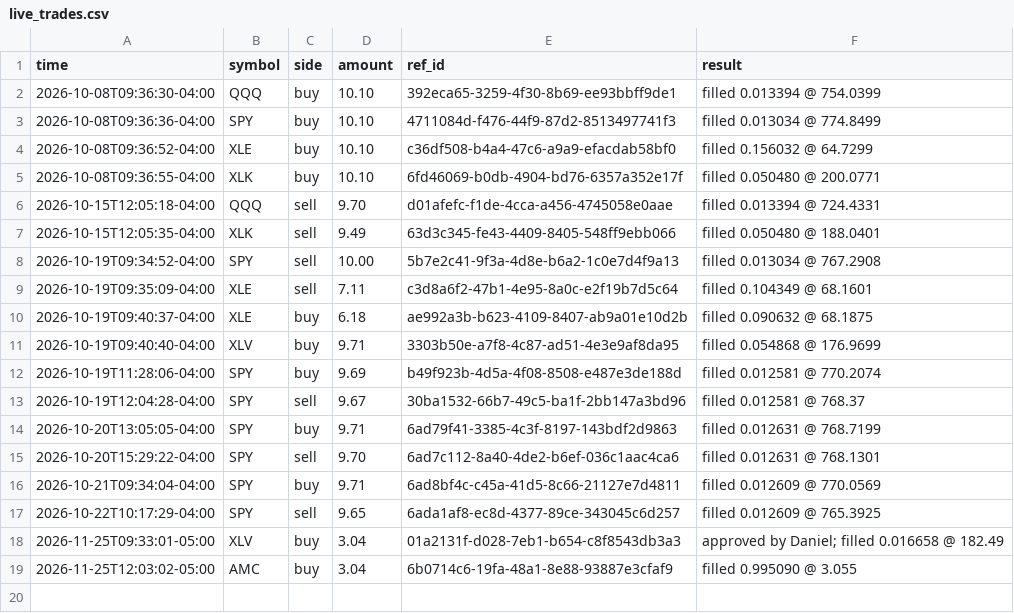
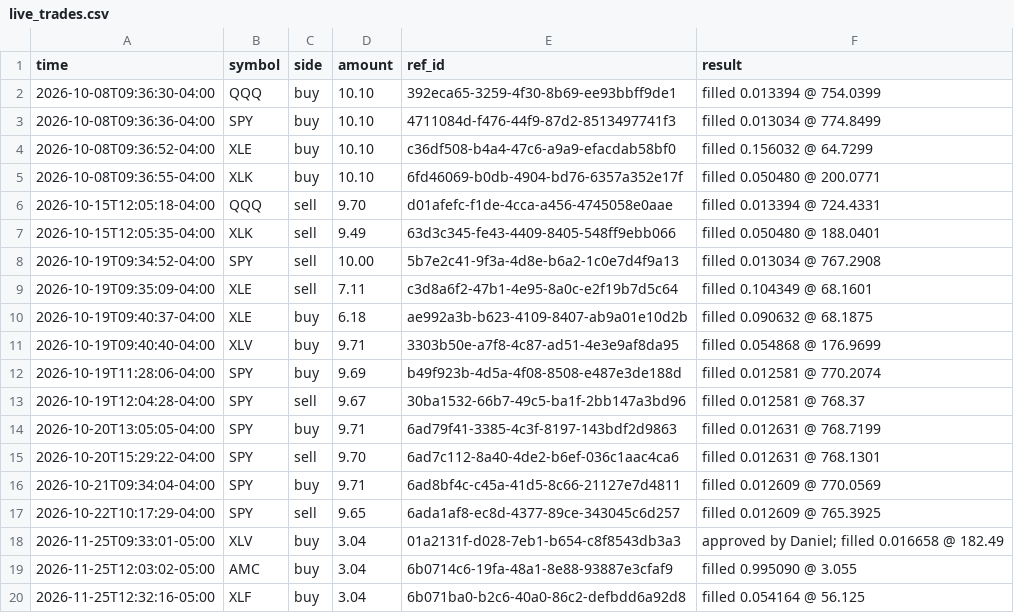
Before and after one commit to danzoulek/paper-trader, a CSV file: state/live_trades.csv, drawn as a sheet.

```diff
--- a/state/live_trades.csv
+++ b/state/live_trades.csv
@@ -19 +19,2 @@ time,symbol,side,amount,ref_id,result
 2026-11-25T12:03:02-05:00,AMC,buy,3.04,6b0714c6-19fa-48a1-8e88-93887e3cfaf9,filled 0.995090 @ 3.055
+2026-11-25T12:32:16-05:00,XLF,buy,3.04,6b071ba0-b2c6-40a0-86c2-defbdd6a92d8,filled 0.054164 @ 56.125
```
